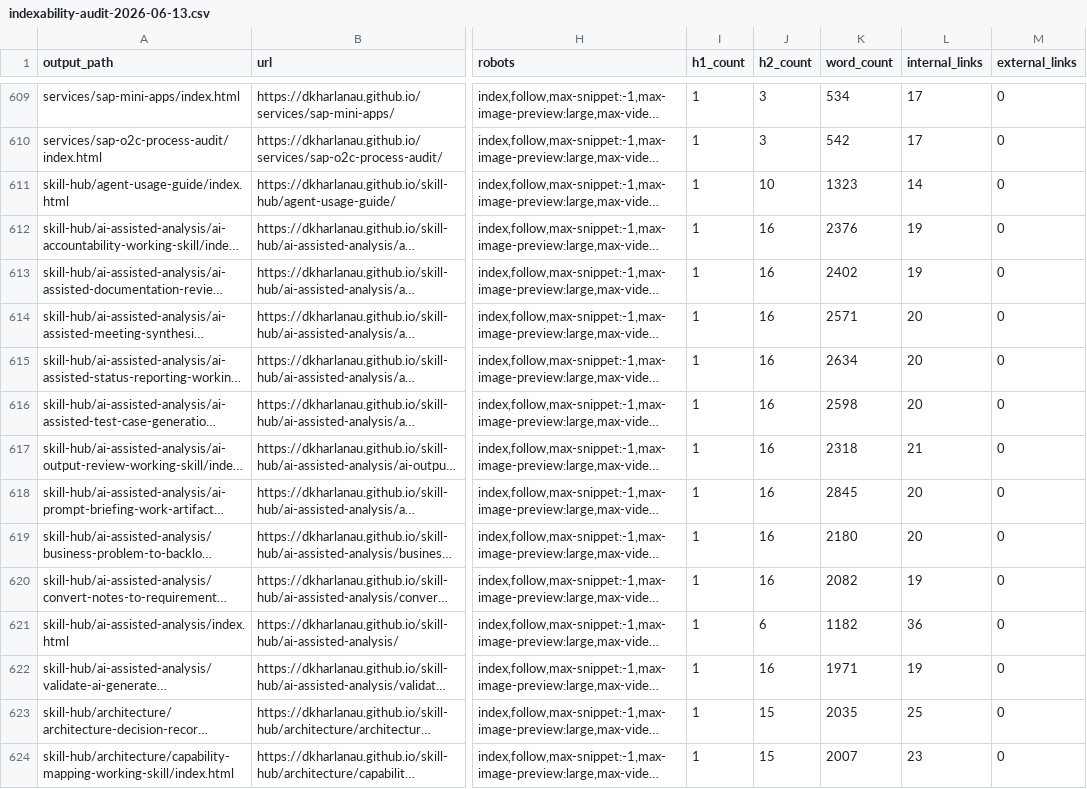
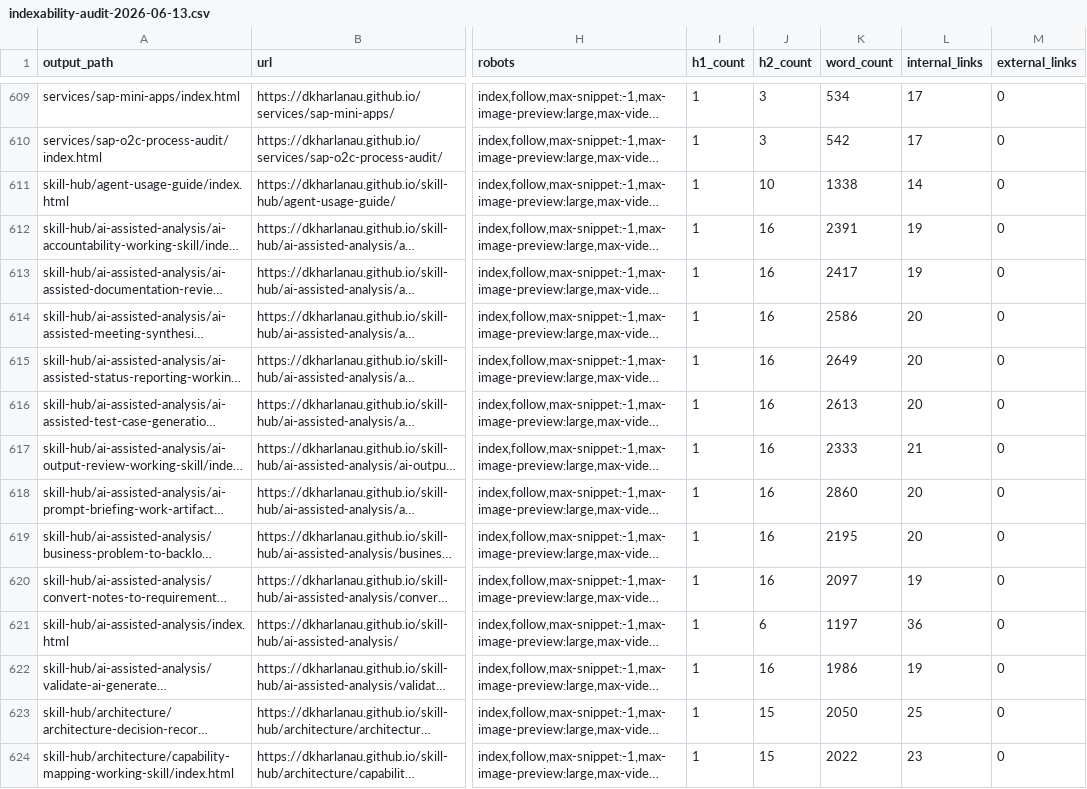
Before and after one commit to dkharlanau/dkharlanau.github.io, a CSV file: reports/seo/indexability-audit-2026-06-13.csv, drawn as a sheet; only a part is shown, gaps mark what is left out; long unchanged cells end in …; the diff covers the shown part only; the diff names each change by its address in the sheet, - before the commit and + after, or states it on an @@ line.

Commit message:
fix(page-quality): add strict page-type-aware HTML quality gate
Add page-type-aware quality gate for built HTML, fix structured-data
author/publisher names, sanitize audit reports, and escape Liquid tokens in
documentation so Jekyll builds cleanly. 0 critical page-quality issues remain;
167 warnings (mostly duplicate H1 on generated agent-skill collection pages).

```diff
--- a/reports/seo/indexability-audit-2026-06-13.csv
+++ b/reports/seo/indexability-audit-2026-06-13.csv
-K611 (word_count): 1323
+K611 (word_count): 1338
-K612 (word_count): 2376
+K612 (word_count): 2391
-K613 (word_count): 2402
+K613 (word_count): 2417
-K614 (word_count): 2571
+K614 (word_count): 2586
-K615 (word_count): 2634
+K615 (word_count): 2649
-K616 (word_count): 2598
+K616 (word_count): 2613
-K617 (word_count): 2318
+K617 (word_count): 2333
-K618 (word_count): 2845
+K618 (word_count): 2860
-K619 (word_count): 2180
+K619 (word_count): 2195
-K620 (word_count): 2082
+K620 (word_count): 2097
-K621 (word_count): 1182
+K621 (word_count): 1197
-K622 (word_count): 1971
+K622 (word_count): 1986
-K623 (word_count): 2035
+K623 (word_count): 2050
-K624 (word_count): 2007
+K624 (word_count): 2022
```
Also changed, not shown: 130 edited cells elsewhere in this file, 20 other files.
